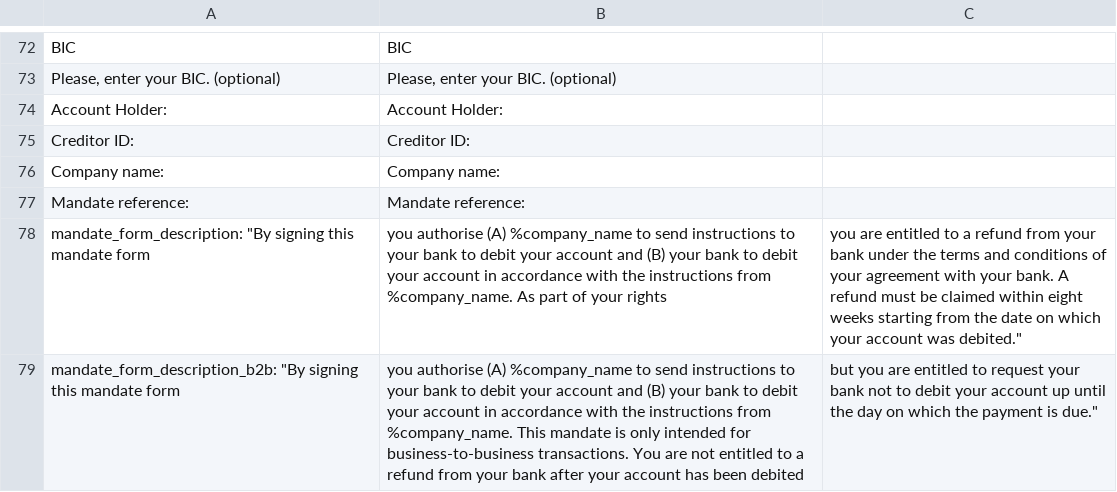
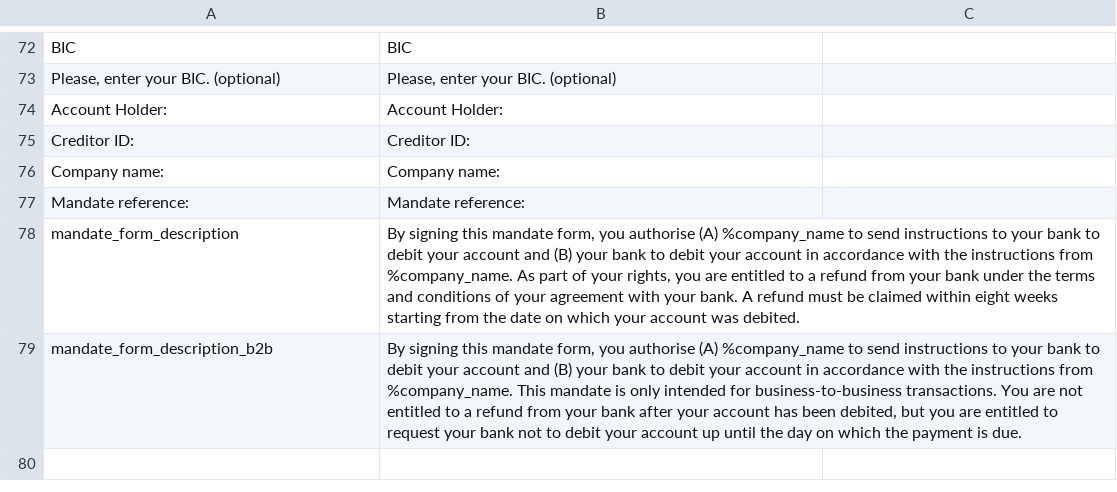
Before and after one commit to better-payment/bp-plugin-magento2-api2, a CSV file: i18n/en_US.csv, drawn as a sheet; only a part is shown, gaps mark what is left out.

```diff
--- a/i18n/en_US.csv
+++ b/i18n/en_US.csv
@@ -77,3 +77,3 @@
 "Mandate reference: ", "Mandate reference: "
-"mandate_form_description": "By signing this mandate form, you authorise (A) %company_name to send instructions to your bank to debit your account and (B) your bank to debit your account in accordance with the instructions from %company_name. As part of your rights, you are entitled to a refund from your bank under the terms and conditions of your agreement with your bank. A refund must be claimed within eight weeks starting from the date on which your account was debited."
-"mandate_form_description_b2b": "By signing this mandate form, you authorise (A) %company_name to send instructions to your bank to debit your account and (B) your bank to debit your account in accordance with the instructions from %company_name. This mandate is only intended for business-to-business transactions. You are not entitled to a refund from your bank after your account has been debited, but you are entitled to request your bank not to debit your account up until the day on which the payment is due."
+"mandate_form_description", "By signing this mandate form, you authorise (A) %company_name to send instructions to your bank to debit your account and (B) your bank to debit your account in accordance with the instructions from %company_name. As part of your rights, you are entitled to a refund from your bank under the terms and conditions of your agreement with your bank. A refund must be claimed within eight weeks starting from the date on which your account was debited."
+"mandate_form_description_b2b", "By signing this mandate form, you authorise (A) %company_name to send instructions to your bank to debit your account and (B) your bank to debit your account in accordance with the instructions from %company_name. This mandate is only intended for business-to-business transactions. You are not entitled to a refund from your bank after your account has been debited, but you are entitled to request your bank not to debit your account up until the day on which the payment is due."
```
Also changed, not shown: i18n/de_DE.csv, 2 other files.
